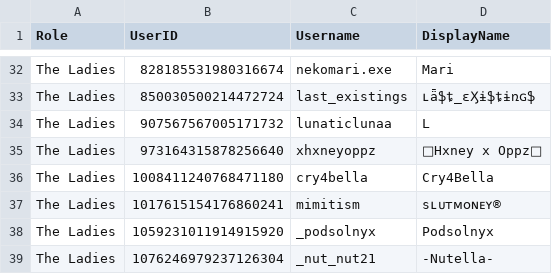
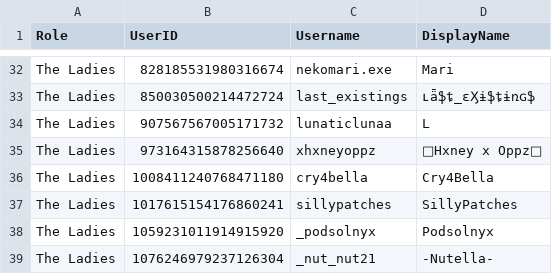
Before and after one commit to Club-Temptation/TempWorldPictures, a CSV file: web/ladieslounge/dancers.csv, drawn as a sheet; only a part is shown, gaps mark what is left out.

Commit message:
Update data from Discord

```diff
--- a/web/ladieslounge/dancers.csv
+++ b/web/ladieslounge/dancers.csv
@@ -36,3 +36,3 @@ The Ladies,973164315878256640,xhxneyoppz,༒Hxney x Oppz༒
 The Ladies,1008411240768471180,cry4bella,Cry4Bella
-The Ladies,1017615154176860241,mimitism,ѕʟᴜᴛᴍᴏɴᴇʏ®
+The Ladies,1017615154176860241,sillypatches,SillyPatches
 The Ladies,1059231011914915920,_podsolnyx,Podsolnyx
```
Also changed, not shown: web/ladieslounge/staff_combined.csv, 2 other files.
